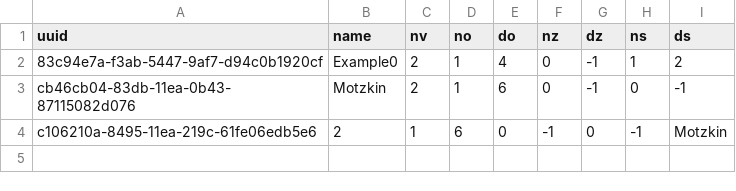
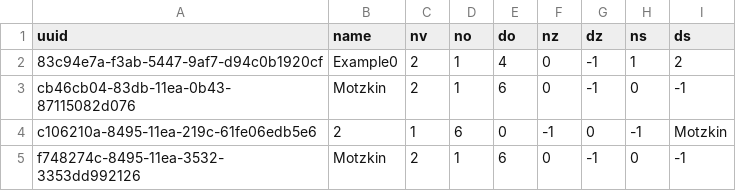
Before and after one commit to fuentes9876/registries, a CSV file: csv/PolynomialOptimizationProblems.csv, drawn as a sheet; the diff names each change by its address in the sheet, - before the commit and + after, or states it on an @@ line.

```diff
--- a/csv/PolynomialOptimizationProblems.csv
+++ b/csv/PolynomialOptimizationProblems.csv
+row 5: f748274c-8495-11ea-3532-3353dd992126 | Motzkin | 2 | 1 | 6 | 0 | -1 | 0 | -1
```
Also changed, not shown: csv/index-pop.csv.
